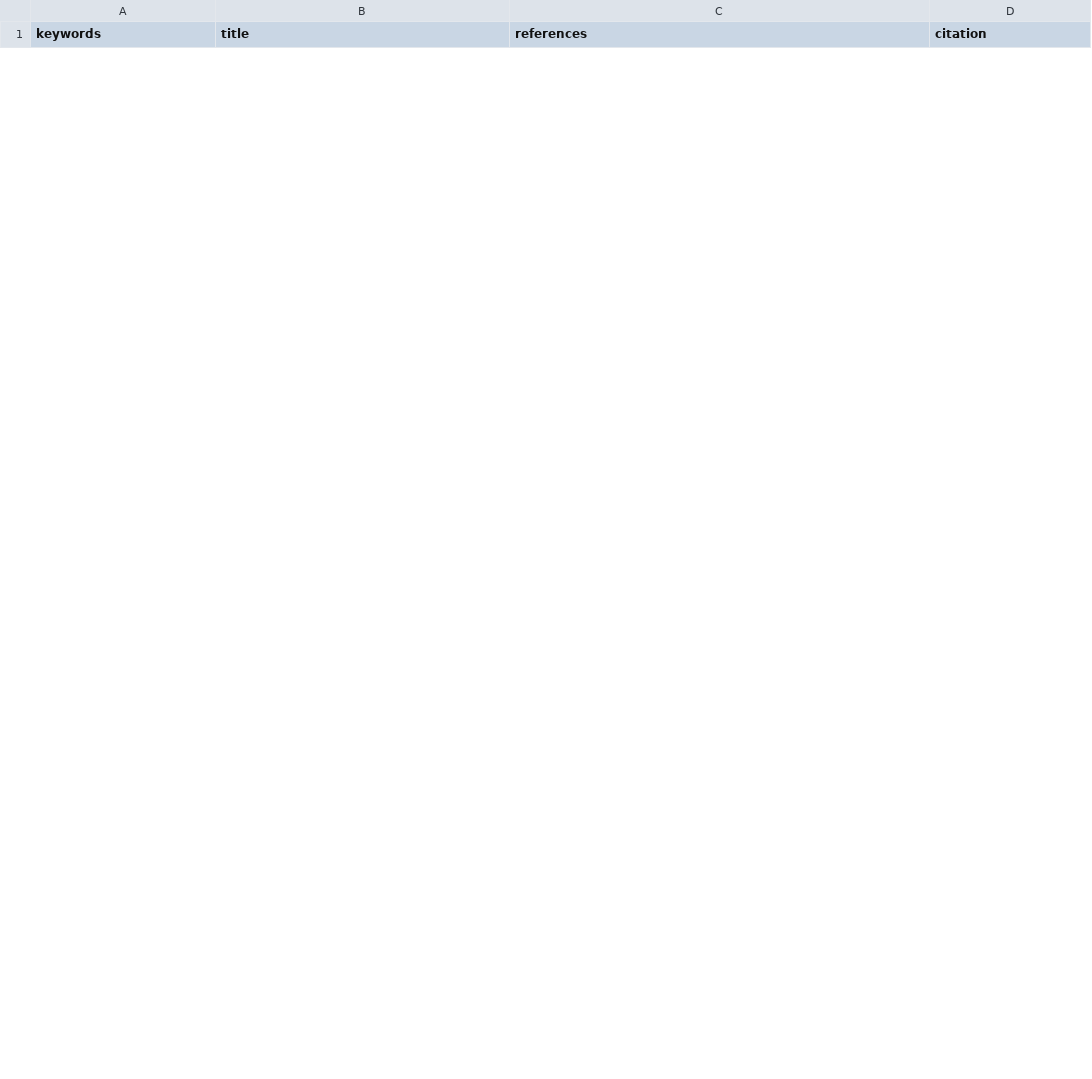
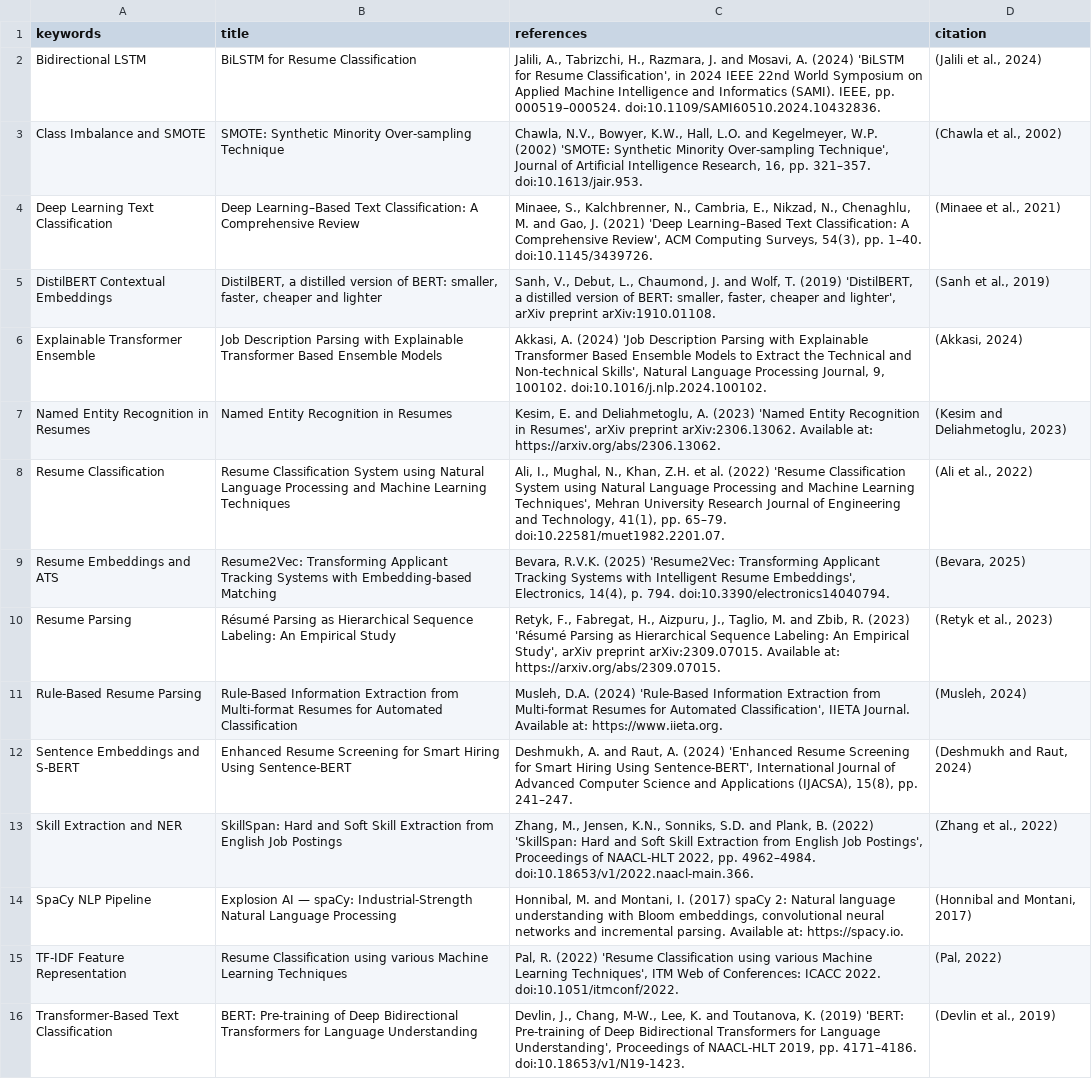
Before and after one commit to anmol551/DraftMindAI, a CSV file: InputFiles/papers_result.csv, drawn as a sheet; only a part is shown; the diff covers the shown part only; the diff names each change by its address in the sheet, - before the commit and + after, or states it on an @@ line.

```diff
--- a/InputFiles/papers_result.csv
+++ b/InputFiles/papers_result.csv
+row 2: Bidirectional LSTM | BiLSTM for Resume Classification | Jalili, A., Tabrizchi, H., Razmara, J. and Mosavi, A. (2024) 'BiLSTM for Resume Classification', in 2024 IEEE 22nd World Symposium on Applied Machine Intelligence and Informatics (SAMI). IEEE, pp. 000519–000524. doi:10.1109/SAMI60510.2024.10432836. | (Jalili et al., 2024)
+row 3: Class Imbalance and SMOTE | SMOTE: Synthetic Minority Over-sampling Technique | Chawla, N.V., Bowyer, K.W., Hall, L.O. and Kegelmeyer, W.P. (2002) 'SMOTE: Synthetic Minority Over-sampling Technique', Journal of Artificial Intelligence Research, 16, pp. 321–357. doi:10.1613/jair.953. | (Chawla et al., 2002)
+row 4: Deep Learning Text Classification | Deep Learning–Based Text Classification: A Comprehensive Review | Minaee, S., Kalchbrenner, N., Cambria, E., Nikzad, N., Chenaghlu, M. and Gao, J. (2021) 'Deep Learning–Based Text Classification: A Comprehensive Review', ACM Computing Surveys, 54(3), pp. 1–40. doi:10.1145/3439726. | (Minaee et al., 2021)
+row 5: DistilBERT Contextual Embeddings | DistilBERT, a distilled version of BERT: smaller, faster, cheaper and lighter | Sanh, V., Debut, L., Chaumond, J. and Wolf, T. (2019) 'DistilBERT, a distilled version of BERT: smaller, faster, cheaper and lighter', arXiv preprint arXiv:1910.01108. | (Sanh et al., 2019)
+row 6: Explainable Transformer Ensemble | Job Description Parsing with Explainable Transformer Based Ensemble Models | Akkasi, A. (2024) 'Job Description Parsing with Explainable Transformer Based Ensemble Models to Extract the Technical and Non-technical Skills', Natural Language Processing Journal, 9, 100102. doi:10.1016/j.nlp.2024.100102. | (Akkasi, 2024)
+row 7: Named Entity Recognition in Resumes | Named Entity Recognition in Resumes | Kesim, E. and Deliahmetoglu, A. (2023) 'Named Entity Recognition in Resumes', arXiv preprint arXiv:2306.13062. Available at: https://arxiv.org/abs/2306.13062. | (Kesim and Deliahmetoglu, 2023)
+row 8: Resume Classification | Resume Classification System using Natural Language Processing and Machine Learning Techniques | Ali, I., Mughal, N., Khan, Z.H. et al. (2022) 'Resume Classification System using Natural Language Processing and Machine Learning Techniques', Mehran University Research Journal of Engineering and Technology, 41(1), pp. 65–79. doi:10.22581/muet1982.2201.07. | (Ali et al., 2022)
+row 9: Resume Embeddings and ATS | Resume2Vec: Transforming Applicant Tracking Systems with Embedding-based Matching | Bevara, R.V.K. (2025) 'Resume2Vec: Transforming Applicant Tracking Systems with Intelligent Resume Embeddings', Electronics, 14(4), p. 794. doi:10.3390/electronics14040794. | (Bevara, 2025)
+row 10: Resume Parsing | Résumé Parsing as Hierarchical Sequence Labeling: An Empirical Study | Retyk, F., Fabregat, H., Aizpuru, J., Taglio, M. and Zbib, R. (2023) 'Résumé Parsing as Hierarchical Sequence Labeling: An Empirical Study', arXiv preprint arXiv:2309.07015. Available at: https://arxiv.org/abs/2309.07015. | (Retyk et al., 2023)
+row 11: Rule-Based Resume Parsing | Rule-Based Information Extraction from Multi-format Resumes for Automated Classification | Musleh, D.A. (2024) 'Rule-Based Information Extraction from Multi-format Resumes for Automated Classification', IIETA Journal. Available at: https://www.iieta.org. | (Musleh, 2024)
+row 12: Sentence Embeddings and S-BERT | Enhanced Resume Screening for Smart Hiring Using Sentence-BERT | Deshmukh, A. and Raut, A. (2024) 'Enhanced Resume Screening for Smart Hiring Using Sentence-BERT', International Journal of Advanced Computer Science and Applications (IJACSA), 15(8), pp. 241–247. | (Deshmukh and Raut, 2024)
+row 13: Skill Extraction and NER | SkillSpan: Hard and Soft Skill Extraction from English Job Postings | Zhang, M., Jensen, K.N., Sonniks, S.D. and Plank, B. (2022) 'SkillSpan: Hard and Soft Skill Extraction from English Job Postings', Proceedings of NAACL-HLT 2022, pp. 4962–4984. doi:10.18653/v1/2022.naacl-main.366. | (Zhang et al., 2022)
+row 14: SpaCy NLP Pipeline | Explosion AI — spaCy: Industrial-Strength Natural Language Processing | Honnibal, M. and Montani, I. (2017) spaCy 2: Natural language understanding with Bloom embeddings, convolutional neural networks and incremental parsing. Available at: https://spacy.io. | (Honnibal and Montani, 2017)
+row 15: TF-IDF Feature Representation | Resume Classification using various Machine Learning Techniques | Pal, R. (2022) 'Resume Classification using various Machine Learning Techniques', ITM Web of Conferences: ICACC 2022. doi:10.1051/itmconf/2022. | (Pal, 2022)
+row 16: Transformer-Based Text Classification | BERT: Pre-training of Deep Bidirectional Transformers for Language Understanding | Devlin, J., Chang, M-W., Lee, K. and Toutanova, K. (2019) 'BERT: Pre-training of Deep Bidirectional Transformers for Language Understanding', Proceedings of NAACL-HLT 2019, pp. 4171–4186. doi:10.18653/v1/N19-1423. | (Devlin et al., 2019)
```
Also changed, not shown: 15 removed rows elsewhere in this file, 50 other files.
